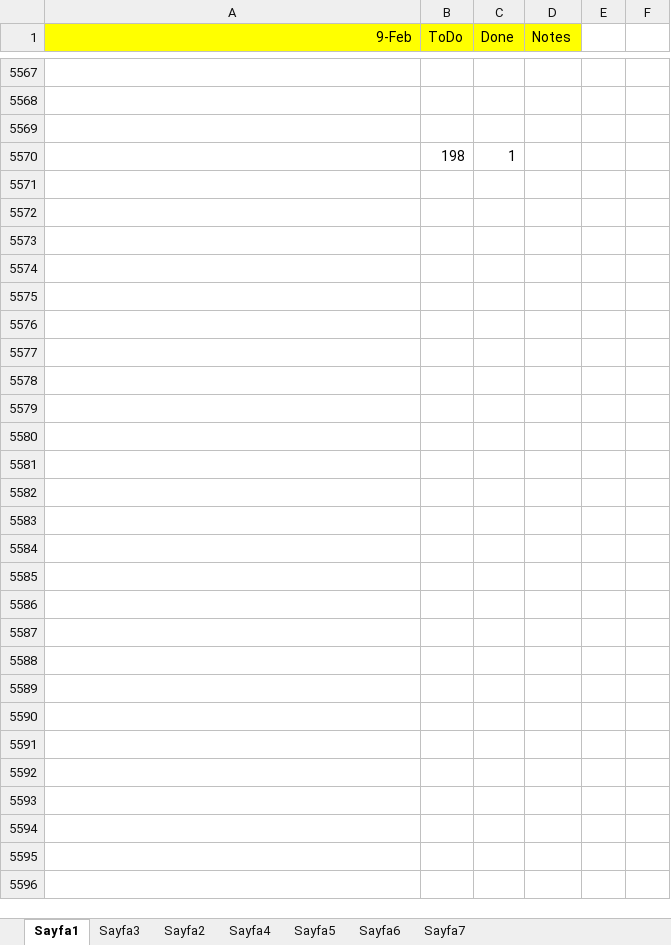
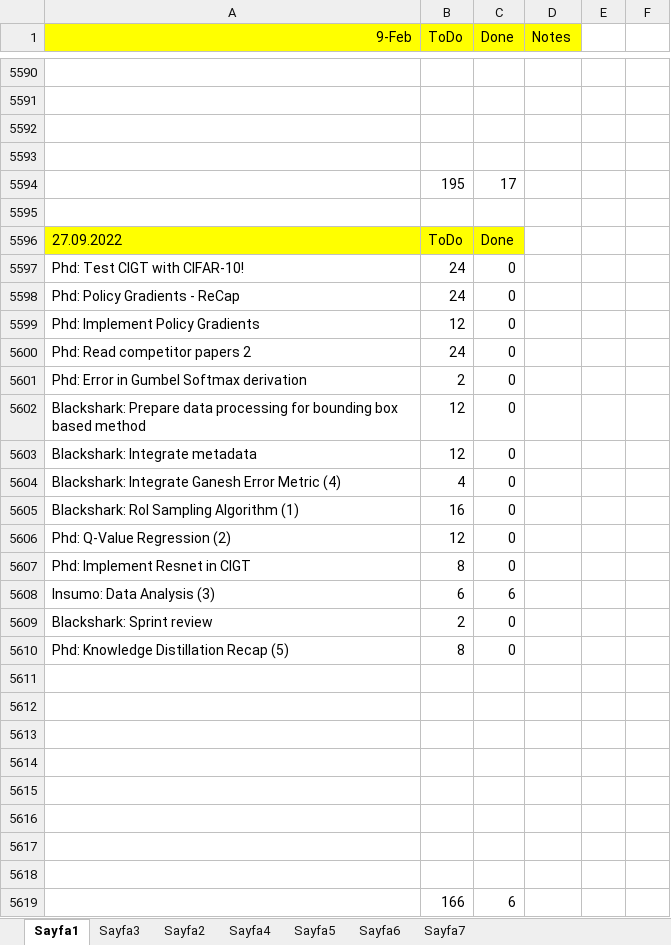
Before and after one commit to ufukcbicici/phd_work, an Excel workbook: Work Plan.xlsx, sheet Sayfa1, drawn as a sheet; only a part is shown, gaps mark what is left out; values as stored, in another font and other column widths than the file's, no borders; charts and pictures not drawn; addresses are those after the commit; the diff covers the shown part only; the diff names each change by its address in the sheet, - before the commit and + after, or states it on an @@ line.

```diff
--- a/Work Plan.xlsx (sheet Sayfa1)
+++ b/Work Plan.xlsx (sheet Sayfa1)
-row 5593:  | 198 | 1
+row 5593: (empty)
+row 5594:  | 195 | 17
+row 5595: (empty)
+row 5596: 27.09.2022 | ToDo | Done
+row 5597: Phd: Test CIGT with CIFAR-10! | 24 | 0
+row 5598: Phd: Policy Gradients - ReCap | 24 | 0
+row 5599: Phd: Implement Policy Gradients | 12 | 0
+row 5600: Phd: Read competitor papers 2 | 24 | 0
+row 5601: Phd: Error in Gumbel Softmax derivation | 2 | 0
+row 5602: Blackshark: Prepare data processing for bounding box based method | 12 | 0
+row 5603: Blackshark: Integrate metadata | 12 | 0
+row 5604: Blackshark: Integrate Ganesh Error Metric (4) | 4 | 0
+row 5605: Blackshark: RoI Sampling Algorithm (1) | 16 | 0
+row 5606: Phd: Q-Value Regression (2) | 12 | 0
+row 5607: Phd: Implement Resnet in CIGT | 8 | 0
+row 5608: Insumo: Data Analysis (3) | 6 | 6
+row 5609: Blackshark: Sprint review | 2 | 0
+row 5610: Phd: Knowledge Distillation Recap (5) | 8 | 0
+row 5611: (empty)
+row 5612: (empty)
+row 5613: (empty)
+row 5614: (empty)
+row 5615: (empty)
+row 5616: (empty)
+row 5617: (empty)
+row 5618: (empty)
+row 5619:  | 166 | 6
```
Also changed, not shown: 23 added rows and 1 edited cell elsewhere in this sheet.
